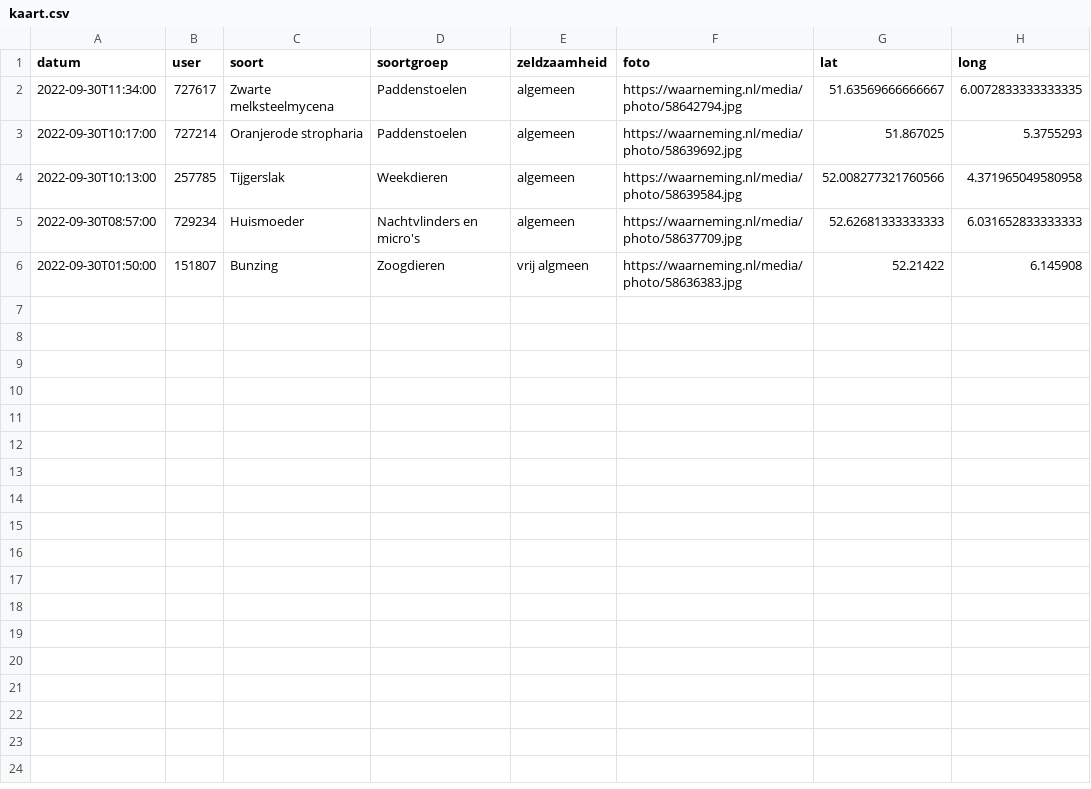
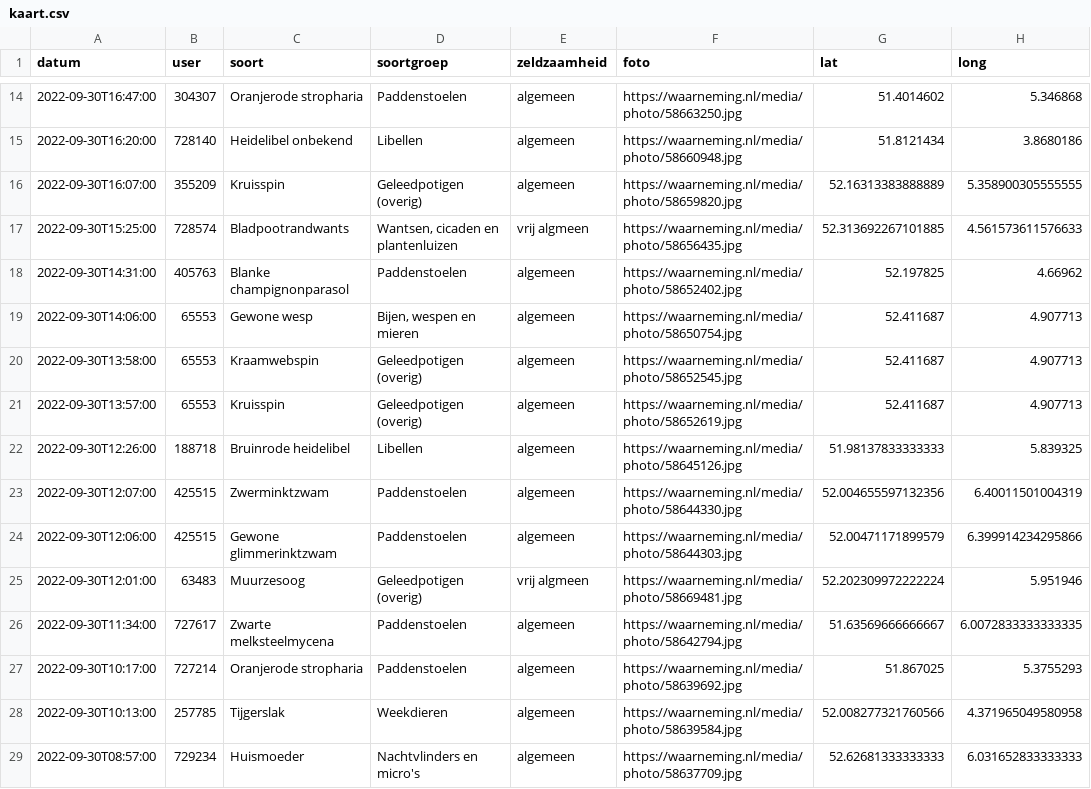
Before and after one commit to erikvangameren/dewildetuin, a CSV file: kaart.csv, drawn as a sheet; only a part is shown, gaps mark what is left out; the shorter side is filled out with more unchanged rows; the diff covers the shown part only; the diff names each change by its address in the sheet, - before the commit and + after, or states it on an @@ line.

```diff
--- a/kaart.csv
+++ b/kaart.csv
+row 14: 2022-09-30T16:47:00 | 304307 | Oranjerode stropharia | Paddenstoelen | algemeen | https://waarneming.nl/media/photo/58663250.jpg | 51.4014602 | 5.346868
+row 15: 2022-09-30T16:20:00 | 728140 | Heidelibel onbekend | Libellen | algemeen | https://waarneming.nl/media/photo/58660948.jpg | 51.8121434 | 3.8680186
+row 16: 2022-09-30T16:07:00 | 355209 | Kruisspin | Geleedpotigen (overig) | algemeen | https://waarneming.nl/media/photo/58659820.jpg | 52.16313383888889 | 5.358900305555555
+row 17: 2022-09-30T15:25:00 | 728574 | Bladpootrandwants | Wantsen, cicaden en plantenluizen | vrij algmeen | https://waarneming.nl/media/photo/58656435.jpg | 52.313692267101885 | 4.561573611576633
+row 18: 2022-09-30T14:31:00 | 405763 | Blanke champignonparasol | Paddenstoelen | algemeen | https://waarneming.nl/media/photo/58652402.jpg | 52.197825 | 4.66962
+row 19: 2022-09-30T14:06:00 | 65553 | Gewone wesp | Bijen, wespen en mieren | algemeen | https://waarneming.nl/media/photo/58650754.jpg | 52.411687 | 4.907713
+row 20: 2022-09-30T13:58:00 | 65553 | Kraamwebspin | Geleedpotigen (overig) | algemeen | https://waarneming.nl/media/photo/58652545.jpg | 52.411687 | 4.907713
+row 21: 2022-09-30T13:57:00 | 65553 | Kruisspin | Geleedpotigen (overig) | algemeen | https://waarneming.nl/media/photo/58652619.jpg | 52.411687 | 4.907713
+row 22: 2022-09-30T12:26:00 | 188718 | Bruinrode heidelibel | Libellen | algemeen | https://waarneming.nl/media/photo/58645126.jpg | 51.98137833333333 | 5.839325
+row 23: 2022-09-30T12:07:00 | 425515 | Zwerminktzwam | Paddenstoelen | algemeen | https://waarneming.nl/media/photo/58644330.jpg | 52.004655597132356 | 6.40011501004319
+row 24: 2022-09-30T12:06:00 | 425515 | Gewone glimmerinktzwam | Paddenstoelen | algemeen | https://waarneming.nl/media/photo/58644303.jpg | 52.00471171899579 | 6.399914234295866
+row 25: 2022-09-30T12:01:00 | 63483 | Muurzesoog | Geleedpotigen (overig) | vrij algmeen | https://waarneming.nl/media/photo/58669481.jpg | 52.202309972222224 | 5.951946
```
Also changed, not shown: 12 added rows elsewhere in this file.
